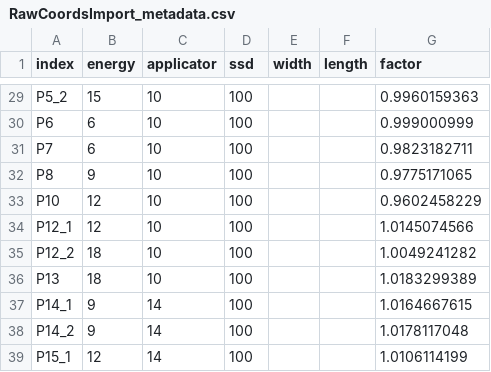
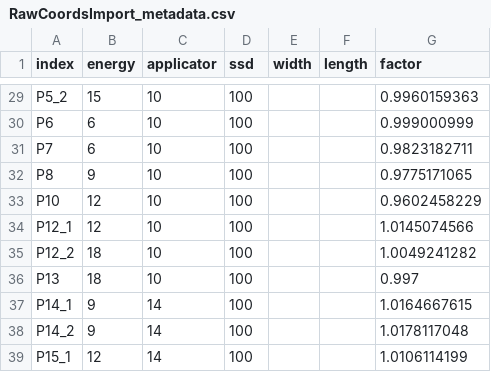
Before and after one commit to SimonBiggs/electronfactors, a CSV file: examples/user_inputs/RawCoordsImport_metadata.csv, drawn as a sheet; only a part is shown, gaps mark what is left out.

```diff
--- a/examples/user_inputs/RawCoordsImport_metadata.csv
+++ b/examples/user_inputs/RawCoordsImport_metadata.csv
@@ -35,3 +35,3 @@ P12_1,12,10,100,,,1.0145074566
 P12_2,18,10,100,,,1.0049241282
-P13,18,10,100,,,1.0183299389
+P13,18,10,100,,,0.997
 P14_1,9,14,100,,,1.0164667615
```
Also changed, not shown: examples/user_inputs/GenericShapeImport.csv, 15 other files.
